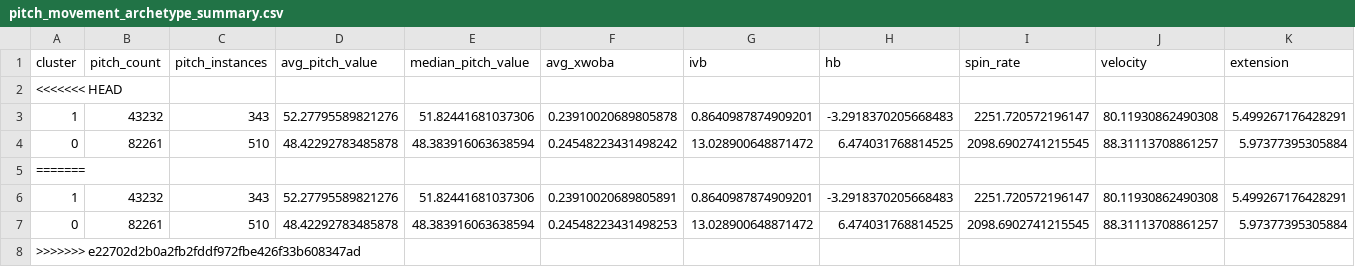
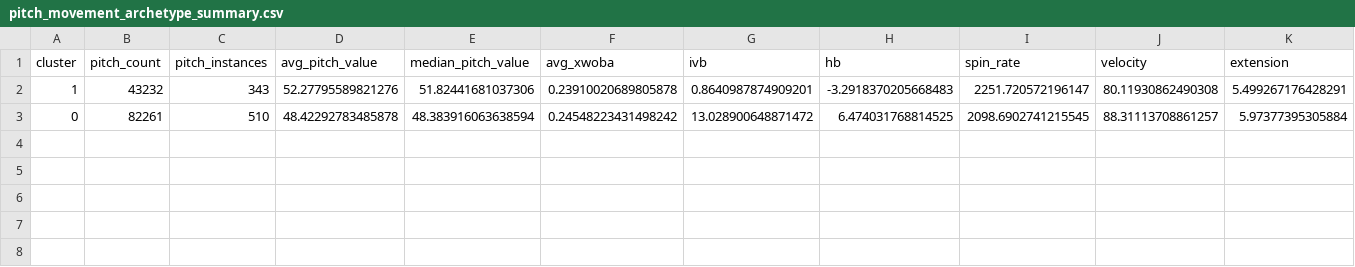
Before and after one commit to mattgonzal7158-alt/pitcher-regressions, a CSV file: data/processed/pitch_movement_archetype_summary.csv, drawn as a sheet; only a part is shown; rows hold the shown columns only; the diff names each change by its address in the sheet, - before the commit and + after, or states it on an @@ line.

```diff
--- a/data/processed/pitch_movement_archetype_summary.csv
+++ b/data/processed/pitch_movement_archetype_summary.csv
-row 2: <<<<<<< HEAD
-row 5: =======
-row 6: 1 | 43232 | 343 | 52.27795589821276 | 51.82441681037306 | 0.23910020689805891 | 0.8640987874909201 | -3.2918370205668483 | 2251.720572196147 | 80.11930862490308 | 5.499267176428291
-row 7: 0 | 82261 | 510 | 48.42292783485878 | 48.383916063638594 | 0.24548223431498253 | 13.028900648871472 | 6.474031768814525 | 2098.6902741215545 | 88.31113708861257 | 5.97377395305884
-row 8: >>>>>>> e22702d2b0a2fb2fddf972fbe426f33b608347ad
```
Also changed, not shown: 24 other files.
